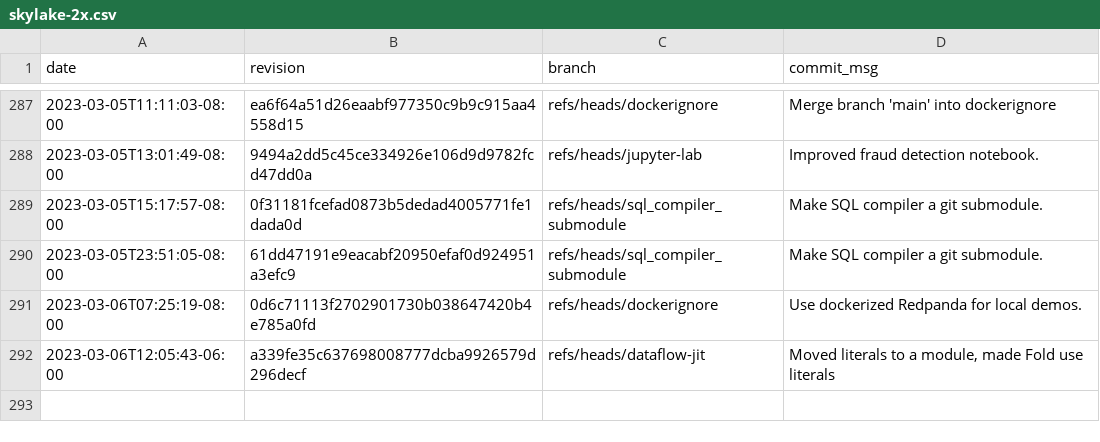
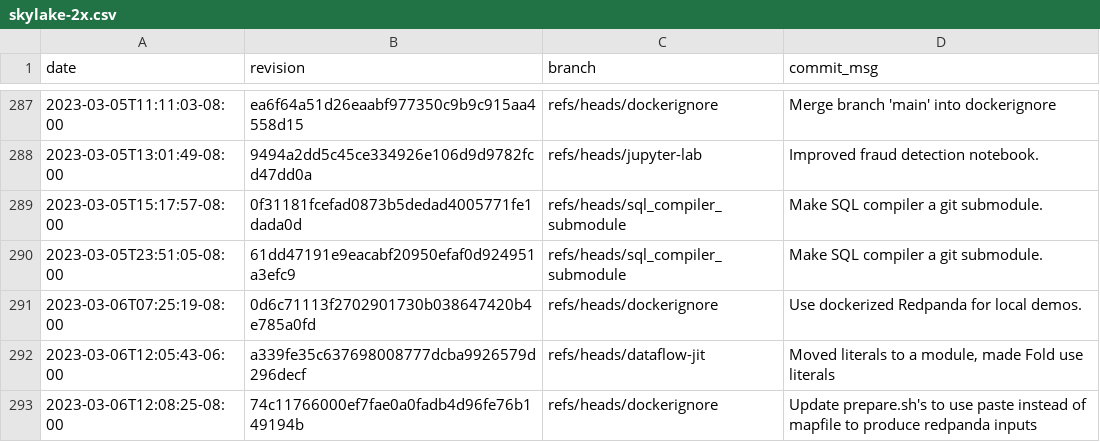
Before and after one commit to gz/dbsp-benchmarks, a CSV file: _data/skylake-2x.csv, drawn as a sheet; only a part is shown, gaps mark what is left out.

Commit message:
Added benchmark results for 74c11766000ef7fae0a0fadb4d96fe76b149194b.

```diff
--- a/_data/skylake-2x.csv
+++ b/_data/skylake-2x.csv
@@ -292 +292,2 @@ date,revision,branch,commit_msg
 "2023-03-06T12:05:43-06:00","a339fe35c637698008777dcba9926579d296decf","refs/heads/dataflow-jit","Moved literals to a module, made Fold use literals"
+"2023-03-06T12:08:25-08:00","74c11766000ef7fae0a0fadb4d96fe76b149194b","refs/heads/dockerignore","Update prepare.sh's to use paste instead of mapfile to produce redpanda inputs"
```
Also changed, not shown: 8 other files.
